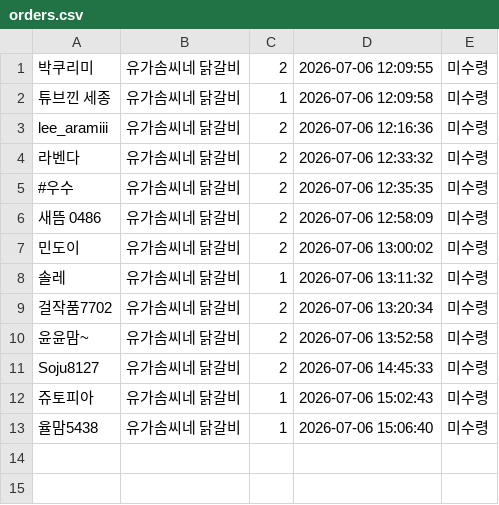
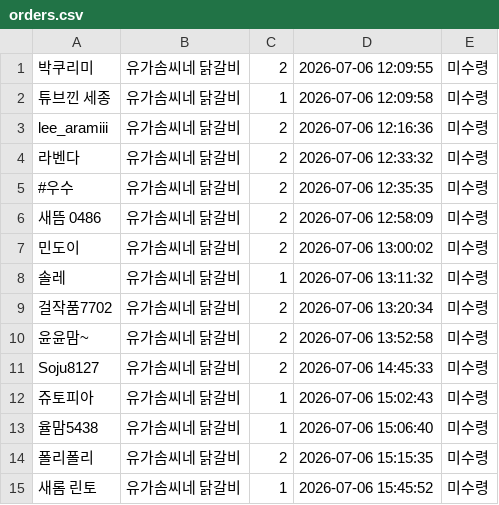
Before and after one commit to yjoll1229/market-system, a CSV file: orders.csv, drawn as a sheet.

Commit message:
주문 자동 업데이트

```diff
--- a/orders.csv
+++ b/orders.csv
@@ -13 +13,3 @@ Soju8127,유가솜씨네 닭갈비,2,2026-07-06 14:45:33,미수령,
 율맘5438,유가솜씨네 닭갈비,1,2026-07-06 15:06:40,미수령,
+폴리폴리,유가솜씨네 닭갈비,2,2026-07-06 15:15:35,미수령,
+새롬 린토,유가솜씨네 닭갈비,1,2026-07-06 15:45:52,미수령,
```
